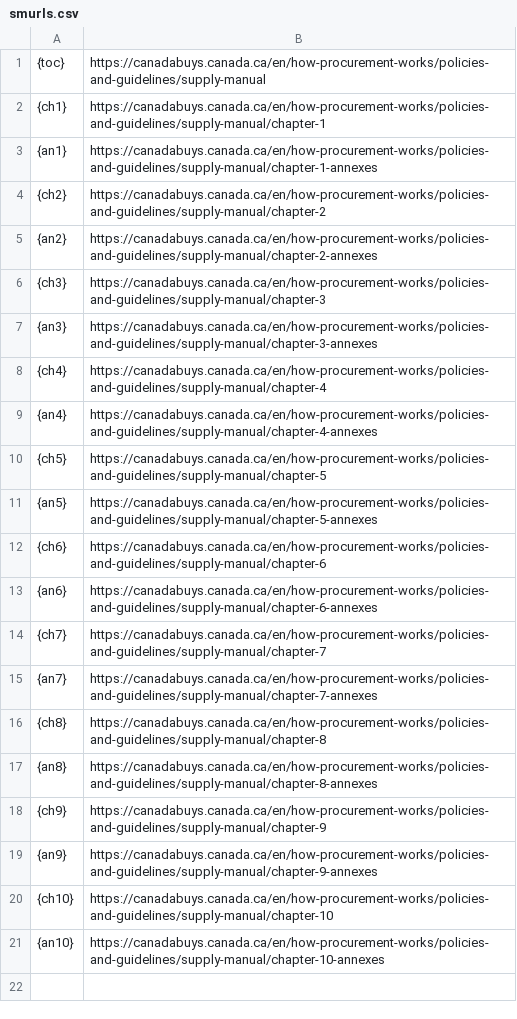
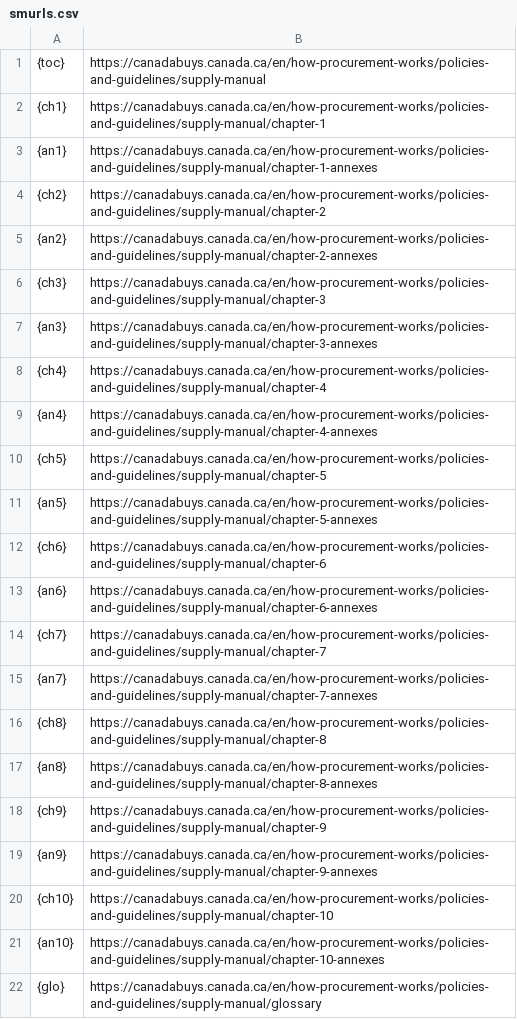
Before and after one commit to fetwi/smgen, a CSV file: smurls.csv, drawn as a sheet.

Commit message:
renamed:    SMscrape.py -> SMgen.py 	deleted:    SMscrape2.py 	modified:   smtemplate.html 	modified:   smurls.csv 	modified:   smurls2.csv 	modified:   smurls_full.csv 	modified:   smurls_offline.csv

```diff
--- a/smurls.csv
+++ b/smurls.csv
@@ -21 +21,2 @@
 {an10},https://canadabuys.canada.ca/en/how-procurement-works/policies-and-guidelines/supply-manual/chapter-10-annexes
+{glo},https://canadabuys.canada.ca/en/how-procurement-works/policies-and-guidelines/supply-manual/glossary
```
Also changed, not shown: smurls2.csv, smurls_full.csv, 4 other files.
